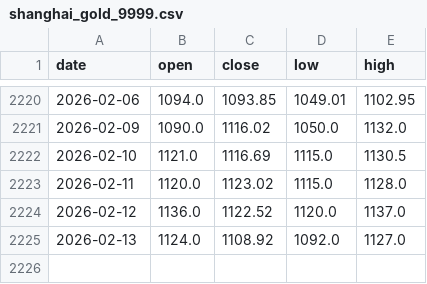
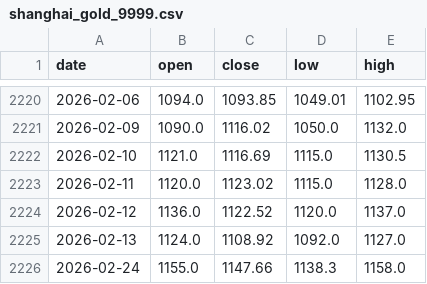
Before and after one commit to ZBDat/FinHelper, a CSV file: shanghai_gold_9999.csv, drawn as a sheet; only a part is shown, gaps mark what is left out.

```diff
--- a/shanghai_gold_9999.csv
+++ b/shanghai_gold_9999.csv
@@ -2225 +2225,2 @@ date,open,close,low,high
 2026-02-13,1124.0,1108.92,1092.0,1127.0
+2026-02-24,1155.0,1147.66,1138.3,1158.0
```
Also changed, not shown: comex_gold.csv, 2 other files.
